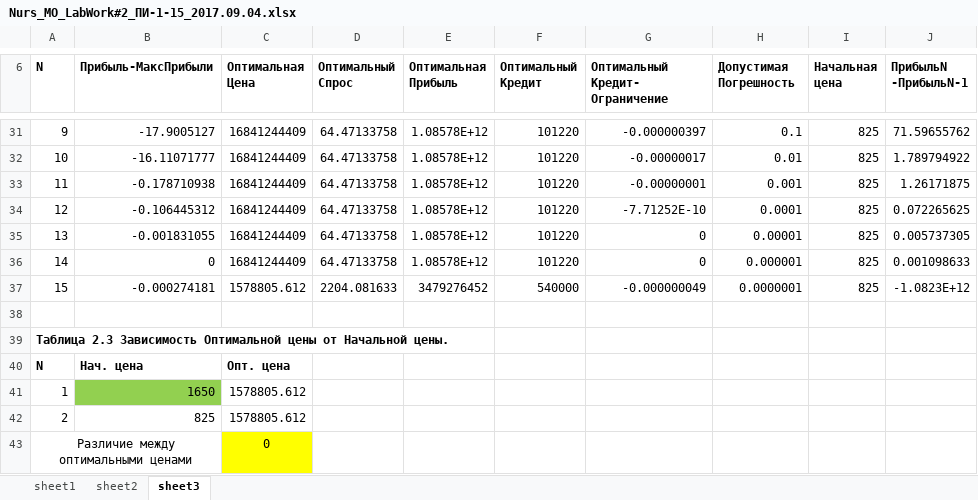
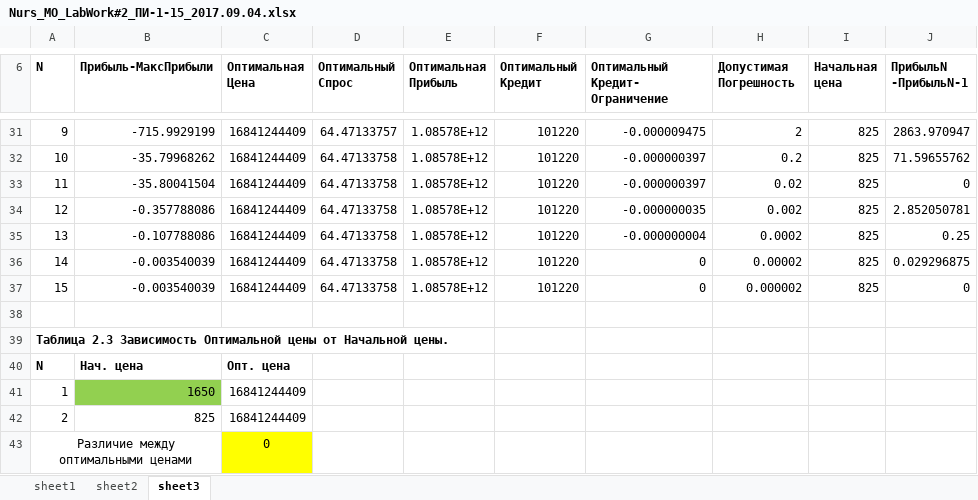
Before and after one commit to nabakirov/se_3, an Excel workbook: mo/lab_2/Nurs_MO_LabWork#2_ПИ-1-15_2017.09.04.xlsx, sheet sheet3, drawn as a sheet; only a part is shown, gaps mark what is left out; values as stored, in another font and other column widths than the file's, no borders; charts and pictures not drawn; removed rows and columns are numbered as before the commit, all else as after; the diff covers the shown part only; the diff names each change by its address in the sheet, - before the commit and + after, or states it on an @@ line.

```diff
--- a/mo/lab_2/Nurs_MO_LabWork#2_ПИ-1-15_2017.09.04.xlsx (sheet sheet3)
+++ b/mo/lab_2/Nurs_MO_LabWork#2_ПИ-1-15_2017.09.04.xlsx (sheet sheet3)
-B31 (Прибыль-МаксПрибыли): -17.9005127
+B31 (Прибыль-МаксПрибыли): -715.9929199
-D31 (Оптимальный Спрос): 64.47133758
+D31 (Оптимальный Спрос): 64.47133757
-G31 (Оптимальный Кредит- Ограничение): -0.000000397
+G31 (Оптимальный Кредит- Ограничение): -0.000009475
-H31 (Допустимая Погрешность): 0.1
+H31 (Допустимая Погрешность): 2
-J31 (ПрибыльN -ПрибыльN-1): 71.59655762
+J31 (ПрибыльN -ПрибыльN-1): 2863.970947
-B32 (Прибыль-МаксПрибыли): -16.11071777
+B32 (Прибыль-МаксПрибыли): -35.79968262
-G32 (Оптимальный Кредит- Ограничение): -0.00000017
+G32 (Оптимальный Кредит- Ограничение): -0.000000397
-H32 (Допустимая Погрешность): 0.01
+H32 (Допустимая Погрешность): 0.2
-J32 (ПрибыльN -ПрибыльN-1): 1.789794922
+J32 (ПрибыльN -ПрибыльN-1): 71.59655762
-B33 (Прибыль-МаксПрибыли): -0.178710938
+B33 (Прибыль-МаксПрибыли): -35.80041504
-G33 (Оптимальный Кредит- Ограничение): -0.00000001
+G33 (Оптимальный Кредит- Ограничение): -0.000000397
-H33 (Допустимая Погрешность): 0.001
+H33 (Допустимая Погрешность): 0.02
-J33 (ПрибыльN -ПрибыльN-1): 1.26171875
+J33 (ПрибыльN -ПрибыльN-1): 0
-B34 (Прибыль-МаксПрибыли): -0.106445312
+B34 (Прибыль-МаксПрибыли): -0.357788086
-G34 (Оптимальный Кредит- Ограничение): -7.71252E-10
+G34 (Оптимальный Кредит- Ограничение): -0.000000035
-H34 (Допустимая Погрешность): 0.0001
+H34 (Допустимая Погрешность): 0.002
-J34 (ПрибыльN -ПрибыльN-1): 0.072265625
+J34 (ПрибыльN -ПрибыльN-1): 2.852050781
-B35 (Прибыль-МаксПрибыли): -0.001831055
+B35 (Прибыль-МаксПрибыли): -0.107788086
-G35 (Оптимальный Кредит- Ограничение): 0
+G35 (Оптимальный Кредит- Ограничение): -0.000000004
-H35 (Допустимая Погрешность): 0.00001
+H35 (Допустимая Погрешность): 0.0002
-J35 (ПрибыльN -ПрибыльN-1): 0.005737305
+J35 (ПрибыльN -ПрибыльN-1): 0.25
-B36 (Прибыль-МаксПрибыли): 0
+B36 (Прибыль-МаксПрибыли): -0.003540039
-H36 (Допустимая Погрешность): 0.000001
+H36 (Допустимая Погрешность): 0.00002
-J36 (ПрибыльN -ПрибыльN-1): 0.001098633
+J36 (ПрибыльN -ПрибыльN-1): 0.029296875
-row 37: 15 | -0.000274181 | 1578805.612 | 2204.081633 | 3479276452 | 540000 | -0.000000049 | 0.0000001 | 825 | -1.0823E+12
+row 37: 15 | -0.003540039 | 16841244409 | 64.47133758 | 1.08578E+12 | 101220 | 0 | 0.000002 | 825 | 0
-C41:C42 (Оптимальная Цена): 1578805.612
+C41:C42 (Оптимальная Цена): 16841244409
```
Also changed, not shown: 10 added rows, 10 removed rows, 52 edited cells and cell formats elsewhere in this sheet, sheet sheet2, formulas that keep their value, charts or pictures, 17 other files.
